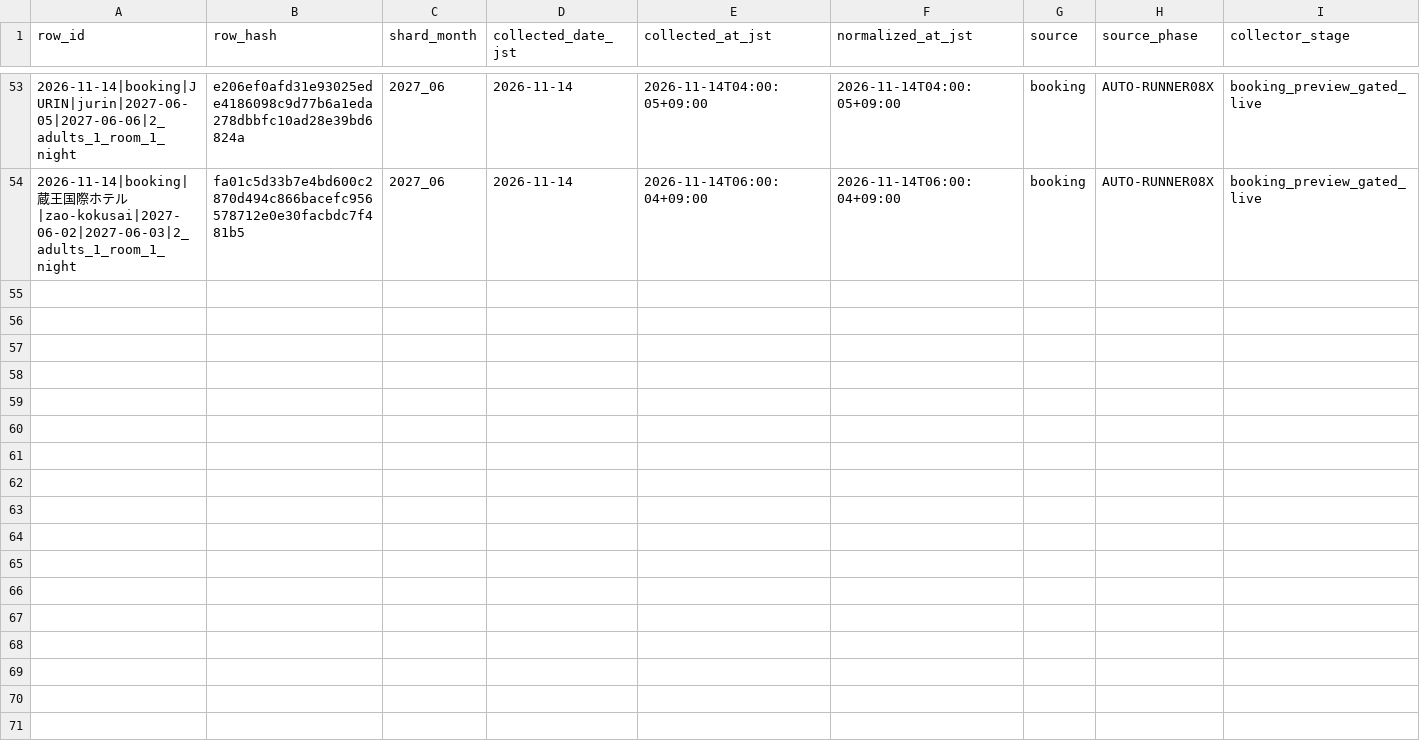
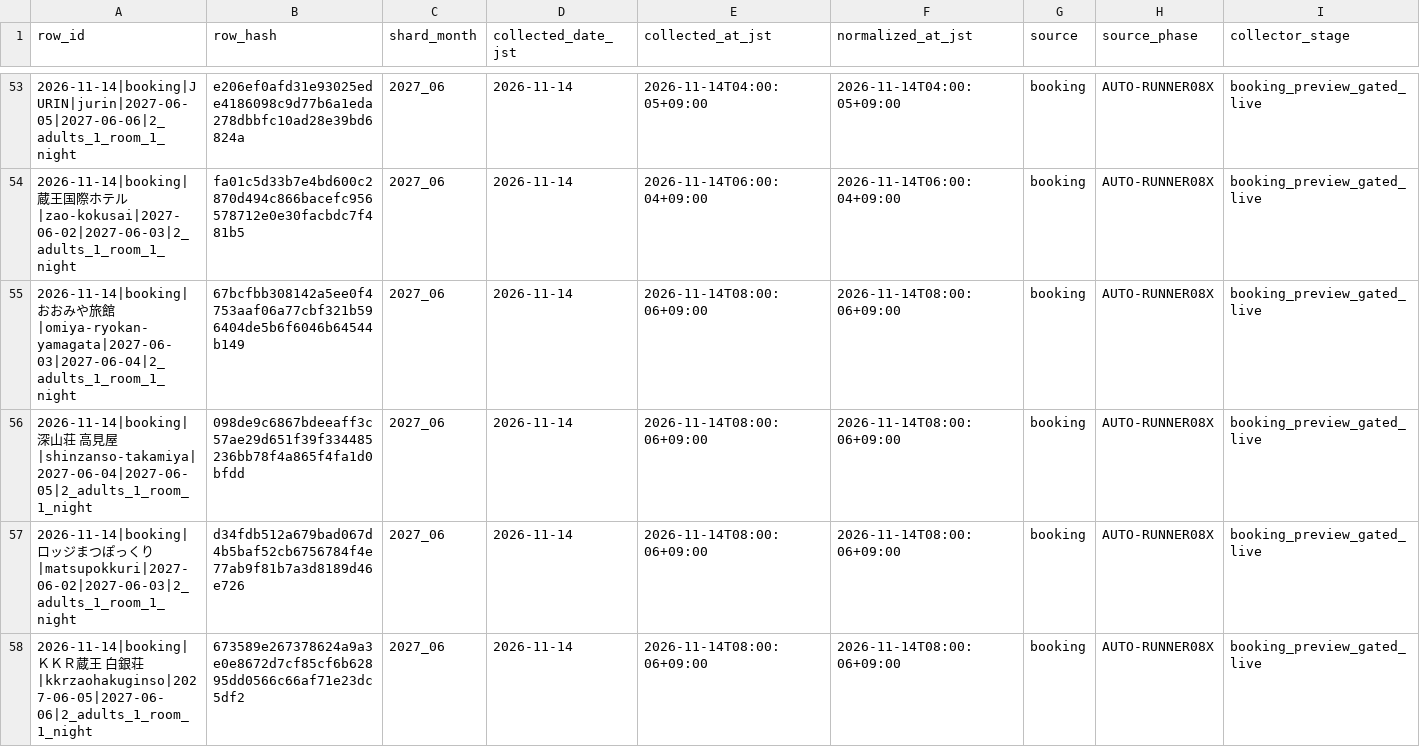
Before and after one commit to ginisato-hash/zao-market-intelligence, a CSV file: .data/history/zao_signals_2027_06.csv, drawn as a sheet; only a part is shown, gaps mark what is left out; rows hold the shown columns only; the diff names each change by its address in the sheet, - before the commit and + after, or states it on an @@ line.

Commit message:
Auto-commit market data (2026-11-14T08:11:40+09:00)
Automated by ops:auto-commit-push after a scheduled collection run appended
new observations. Data-only: .data/history + apps/zmi-bi-web/data +
.data/market-observations.

```diff
--- a/.data/history/zao_signals_2027_06.csv
+++ b/.data/history/zao_signals_2027_06.csv
+row 55: 2026-11-14|booking|おおみや旅館|omiya-ryokan-yamagata|2027-06-03|2027-06-04|2_adults_1_room_1_night | 67bcfbb308142a5ee0f4753aaf06a77cbf321b596404de5b6f6046b64544b149 | 2027_06 | 2026-11-14 | 2026-11-14T08:00:06+09:00 | 2026-11-14T08:00:06+09:00 | booking | AUTO-RUNNER08X | booking_preview_gated_live
+row 56: 2026-11-14|booking|深山荘 高見屋|shinzanso-takamiya|2027-06-04|2027-06-05|2_adults_1_room_1_night | 098de9c6867bdeeaff3c57ae29d651f39f334485236bb78f4a865f4fa1d0bfdd | 2027_06 | 2026-11-14 | 2026-11-14T08:00:06+09:00 | 2026-11-14T08:00:06+09:00 | booking | AUTO-RUNNER08X | booking_preview_gated_live
+row 57: 2026-11-14|booking|ロッジまつぽっくり|matsupokkuri|2027-06-02|2027-06-03|2_adults_1_room_1_night | d34fdb512a679bad067d4b5baf52cb6756784f4e77ab9f81b7a3d8189d46e726 | 2027_06 | 2026-11-14 | 2026-11-14T08:00:06+09:00 | 2026-11-14T08:00:06+09:00 | booking | AUTO-RUNNER08X | booking_preview_gated_live
+row 58: 2026-11-14|booking|ＫＫＲ蔵王 白銀荘|kkrzaohakuginso|2027-06-05|2027-06-06|2_adults_1_room_1_night | 673589e267378624a9a3e0e8672d7cf85cf6b62895dd0566c66af71e23dc5df2 | 2027_06 | 2026-11-14 | 2026-11-14T08:00:06+09:00 | 2026-11-14T08:00:06+09:00 | booking | AUTO-RUNNER08X | booking_preview_gated_live
```
Also changed, not shown: .data/history/zao_signals_2027_05.csv, .data/history/zao_signals_2027_09.csv, 13 other files.
